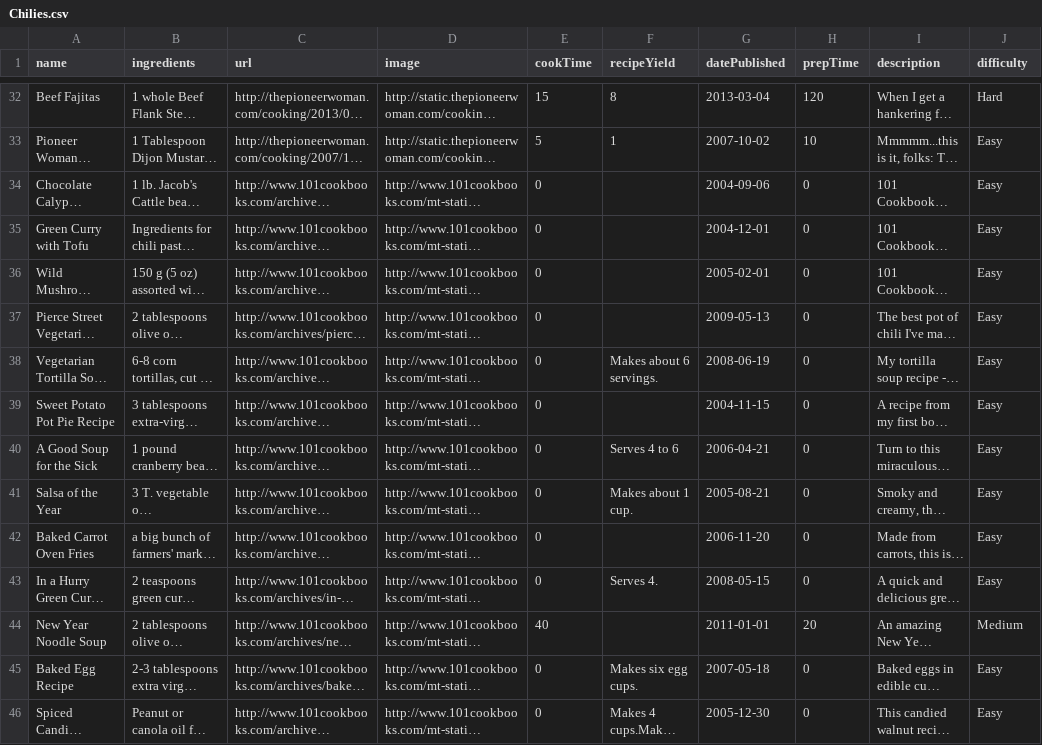
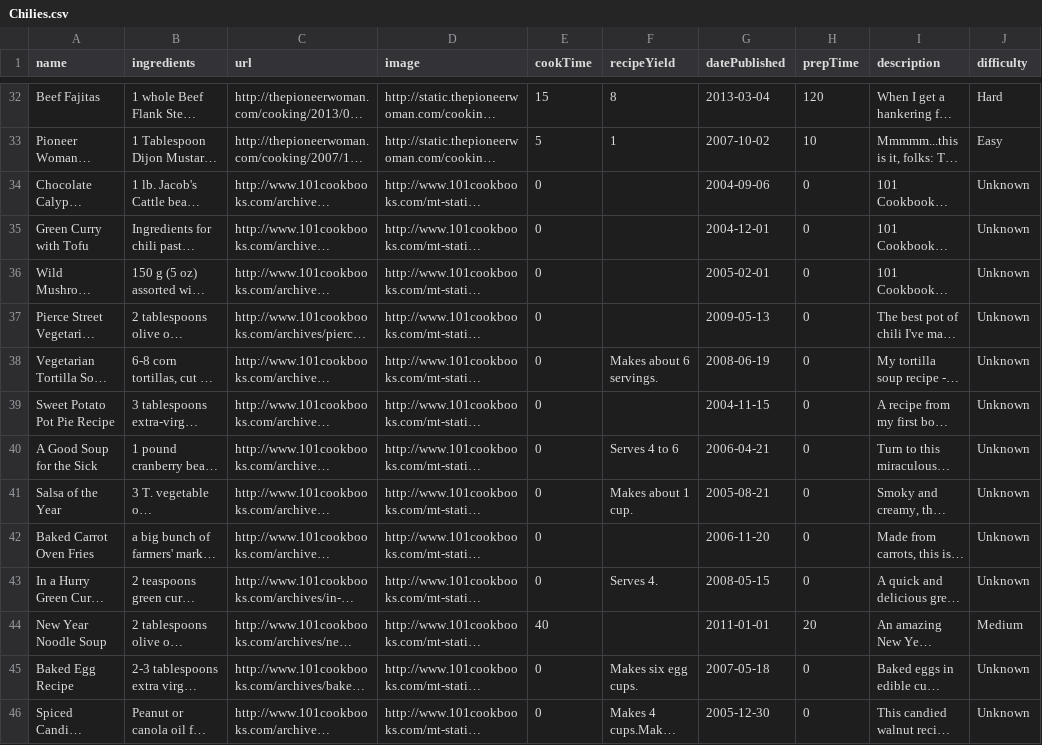
Before and after one commit to phantosmia/recipes_etl, a CSV file: Chilies.csv, drawn as a sheet; only a part is shown, gaps mark what is left out; long unchanged cells end in …; the diff names each change by its address in the sheet, - before the commit and + after, or states it on an @@ line.

Commit message:
If time is 0, the difficulty will be defined as Unknown.

```diff
--- a/Chilies.csv
+++ b/Chilies.csv
-J34:J43 (difficulty): Easy
+J34:J43 (difficulty): Unknown
-J45:J46 (difficulty): Easy
+J45:J46 (difficulty): Unknown
```
Also changed, not shown: 2 other files.
